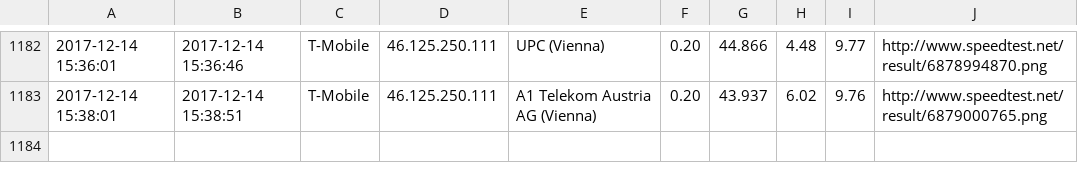
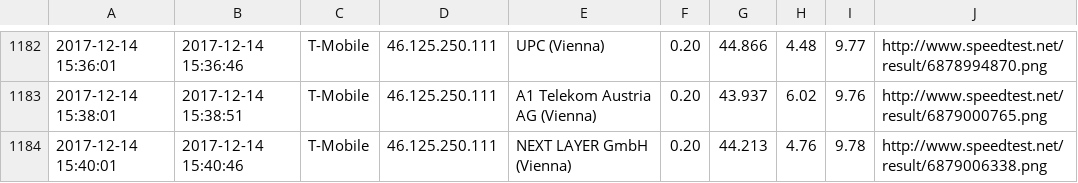
Before and after one commit to kiesstein/speedtest, a CSV file: speedtest.csv, drawn as a sheet; only a part is shown, gaps mark what is left out.

Commit message:
update

```diff
--- a/speedtest.csv
+++ b/speedtest.csv
@@ -1183 +1183,2 @@
 2017-12-14 15:38:01,2017-12-14 15:38:51,T-Mobile,46.125.250.111,A1 Telekom Austria AG (Vienna),0.20,43.937,6.02,9.76,http://www.speedtest.net/result/6879000765.png
+2017-12-14 15:40:01,2017-12-14 15:40:46,T-Mobile,46.125.250.111,NEXT LAYER GmbH (Vienna),0.20,44.213,4.76,9.78,http://www.speedtest.net/result/6879006338.png
```
